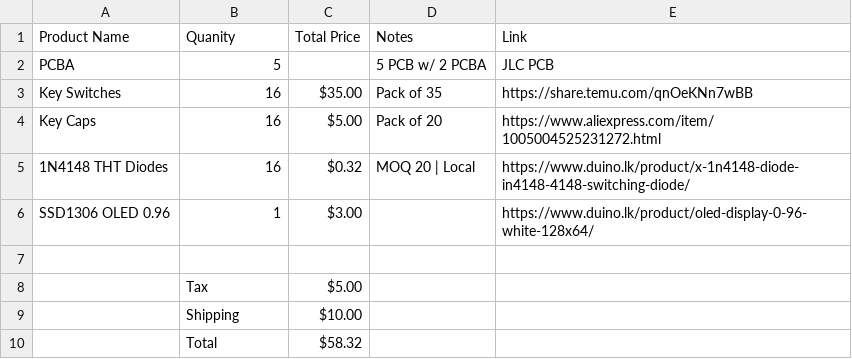
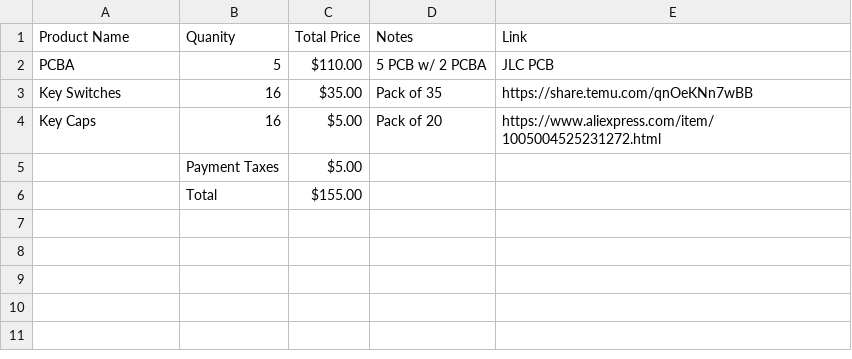
Before and after one commit to DevX-Dragon/Next-Gen-MacroPad, a CSV file: BOM.csv, drawn as a sheet.

```diff
--- a/BOM.csv
+++ b/BOM.csv
@@ -1,10 +1,6 @@
 Product Name,Quanity,Total Price,Notes,Link
-PCBA,5,,5 PCB w/ 2 PCBA,JLC PCB
+PCBA,5,$110.00,5 PCB w/ 2 PCBA,JLC PCB
 Key Switches,16,$35.00,Pack of 35,https://share.temu.com/qnOeKNn7wBB
 Key Caps,16,$5.00,Pack of 20,https://www.aliexpress.com/item/1005004525231272.html
-1N4148 THT Diodes,16,$0.32,MOQ 20 | Local,https://www.duino.lk/product/x-1n4148-diode-in4148-4148-switching-diode/
-SSD1306 OLED 0.96,1,$3.00,,https://www.duino.lk/product/oled-display-0-96-white-128x64/
-,,,,
-,Tax,$5.00,,
-,Shipping,$10.00,,
-,Total,$58.32,,
+,Payment Taxes ,$5.00,,
+,Total,$155.00,,
```
Also changed, not shown: 2 other files.
